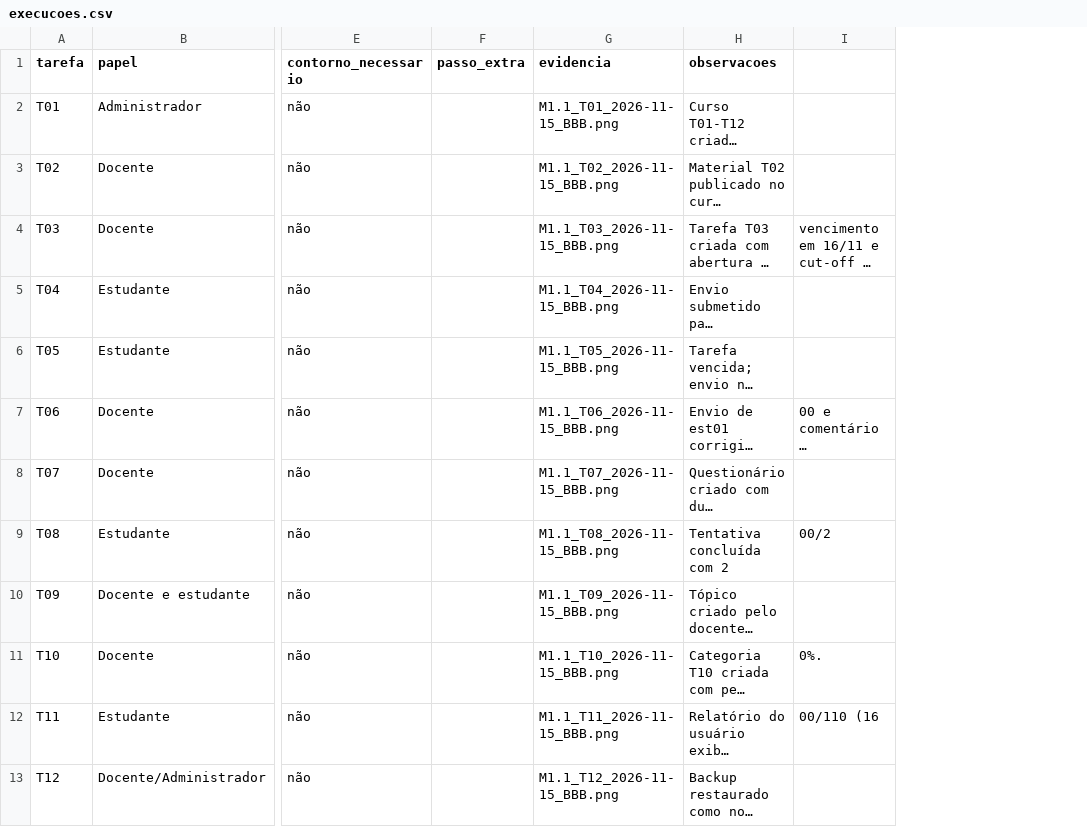
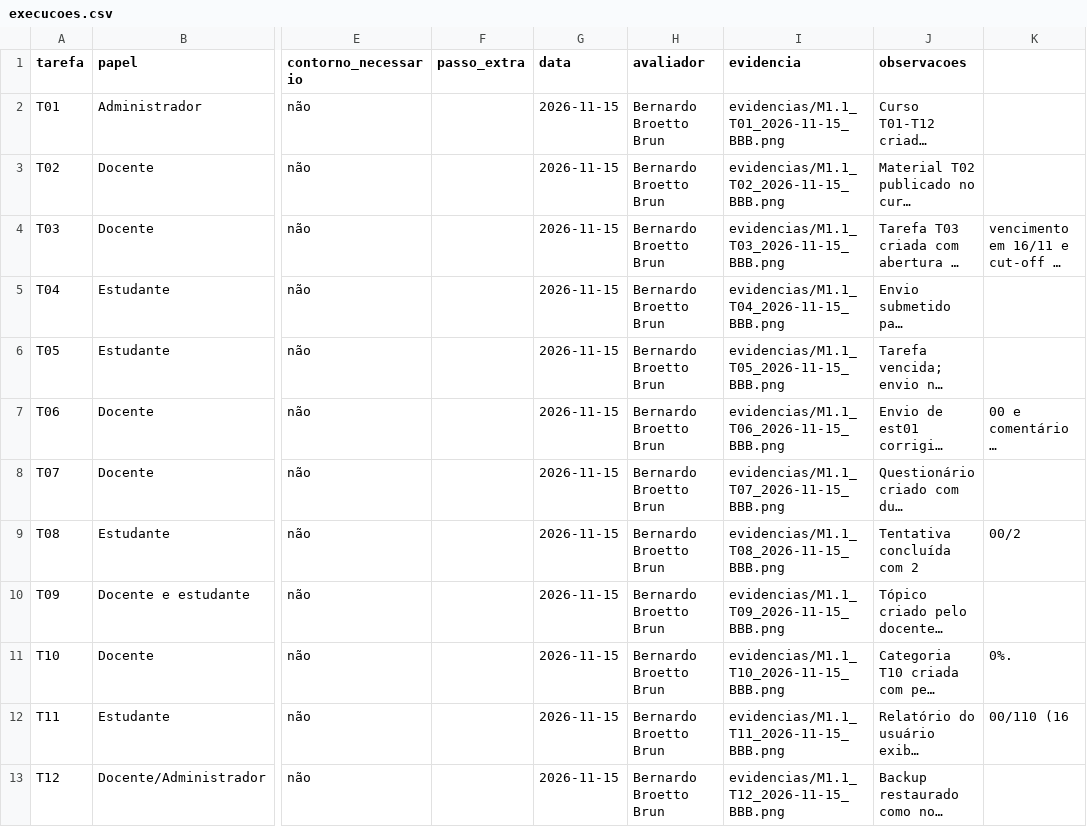
Before and after one commit to FCTE-Qualidade-de-Software-1/2026-2_T01_MARLYN_WESCOFF, a CSV file: dados/avaliacao/M1.1/execucoes.csv, drawn as a sheet; only a part is shown, gaps mark what is left out; long unchanged cells end in …; addresses are those after the commit; the diff names each change by its address in the sheet, - before the commit and + after, or states it on an @@ line.

Commit message:
docs(avaliacao): ajustar rastreabilidade da coleta G1

```diff
--- a/dados/avaliacao/M1.1/execucoes.csv
+++ b/dados/avaliacao/M1.1/execucoes.csv
+column G (data), rows 2-13: all 2026-11-15
+column H (avaliador), rows 2-13: all Bernardo Broetto Brun
-I2 (evidencia): M1.1_T01_2026-11-15_BBB.png
+I2 (evidencia): evidencias/M1.1_T01_2026-11-15_BBB.png
-I3 (evidencia): M1.1_T02_2026-11-15_BBB.png
+I3 (evidencia): evidencias/M1.1_T02_2026-11-15_BBB.png
-I4 (evidencia): M1.1_T03_2026-11-15_BBB.png
+I4 (evidencia): evidencias/M1.1_T03_2026-11-15_BBB.png
-I5 (evidencia): M1.1_T04_2026-11-15_BBB.png
+I5 (evidencia): evidencias/M1.1_T04_2026-11-15_BBB.png
-I6 (evidencia): M1.1_T05_2026-11-15_BBB.png
+I6 (evidencia): evidencias/M1.1_T05_2026-11-15_BBB.png
-I7 (evidencia): M1.1_T06_2026-11-15_BBB.png
+I7 (evidencia): evidencias/M1.1_T06_2026-11-15_BBB.png
-I8 (evidencia): M1.1_T07_2026-11-15_BBB.png
+I8 (evidencia): evidencias/M1.1_T07_2026-11-15_BBB.png
-I9 (evidencia): M1.1_T08_2026-11-15_BBB.png
+I9 (evidencia): evidencias/M1.1_T08_2026-11-15_BBB.png
-I10 (evidencia): M1.1_T09_2026-11-15_BBB.png
+I10 (evidencia): evidencias/M1.1_T09_2026-11-15_BBB.png
-I11 (evidencia): M1.1_T10_2026-11-15_BBB.png
+I11 (evidencia): evidencias/M1.1_T10_2026-11-15_BBB.png
-I12 (evidencia): M1.1_T11_2026-11-15_BBB.png
+I12 (evidencia): evidencias/M1.1_T11_2026-11-15_BBB.png
-I13 (evidencia): M1.1_T12_2026-11-15_BBB.png
+I13 (evidencia): evidencias/M1.1_T12_2026-11-15_BBB.png
```
Also changed, not shown: dados/avaliacao/M1.2/execucoes.csv, 32 other files.
